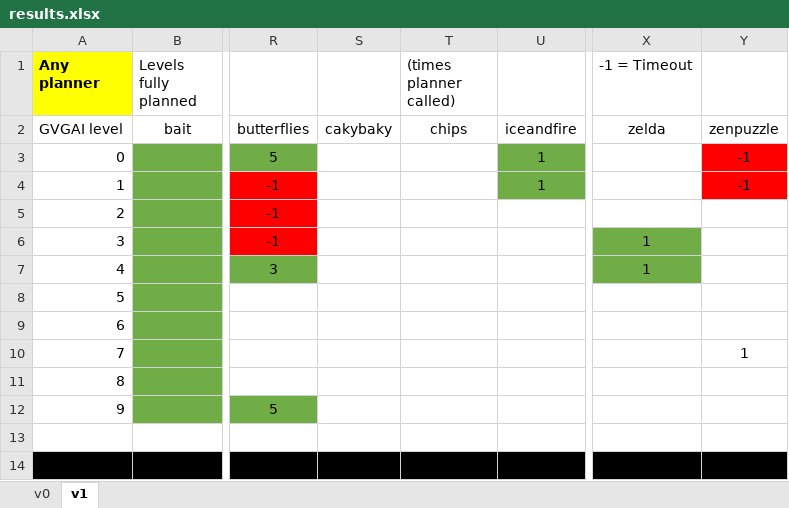
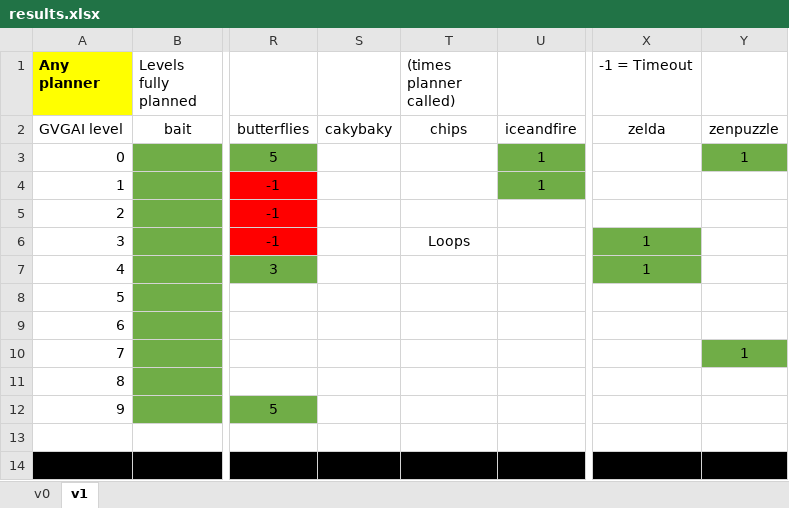
Before and after one commit to IgnacioVellido/VGDL-PDDL, an Excel workbook: results/results.xlsx, sheet v1, drawn as a sheet; only a part is shown, gaps mark what is left out; values as stored, in another font and other column widths than the file's, no borders; charts and pictures not drawn; the diff names each change by its address in the sheet, - before the commit and + after, or states it on an @@ line.

```diff
--- a/results/results.xlsx (sheet v1)
+++ b/results/results.xlsx (sheet v1)
-Y3: -1
+Y3: 1
-Y3 fill: #FF0000
+Y3 fill: #70AD47
-Y4: -1
+Y4: (empty)
-Y4 fill: #FF0000
+Y4 fill: none
-T6 ((times planner called)): (empty)
+T6 ((times planner called)): Loops
-Y10 fill: none
+Y10 fill: #70AD47
```
Also changed, not shown: 6 other files.
